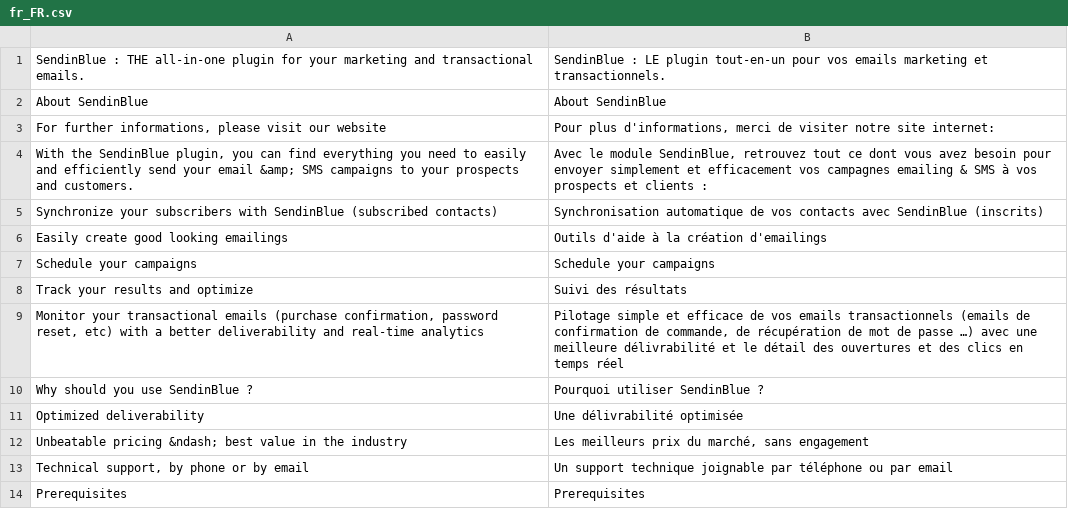
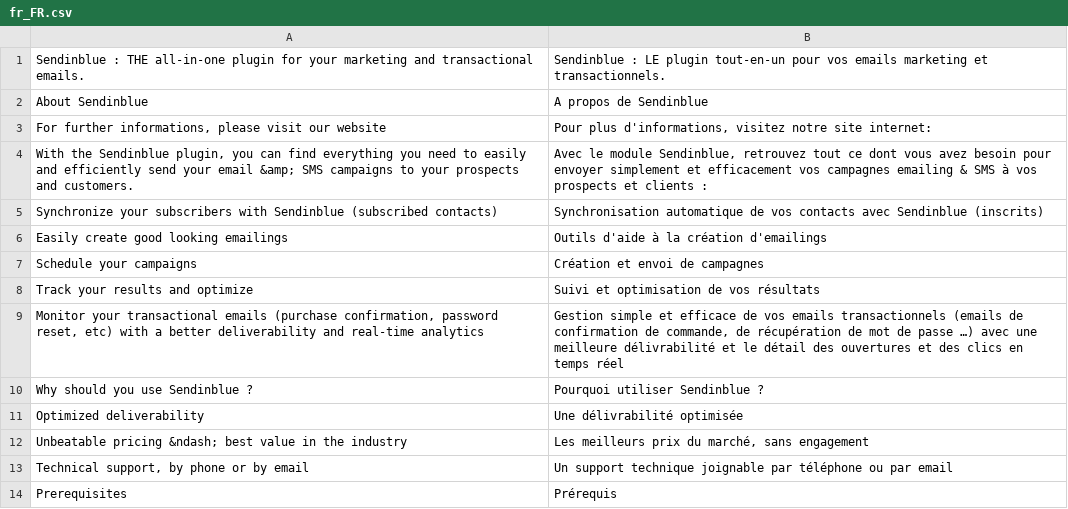
Before and after one commit to sendinblue/magento2-plugin, a CSV file: i18n/fr_FR.csv, drawn as a sheet; only a part is shown; the diff covers the shown part only.

```diff
--- a/i18n/fr_FR.csv
+++ b/i18n/fr_FR.csv
@@ -1,11 +1,11 @@
-"SendinBlue : THE all-in-one plugin for your marketing and transactional emails.","SendinBlue : LE plugin tout-en-un pour vos emails marketing et transactionnels."
-"About SendinBlue","About SendinBlue"
-"For further informations, please visit our website","Pour plus d'informations, merci de visiter notre site internet:"
-"With the SendinBlue plugin, you can find everything you need to easily and efficiently send your email &amp; SMS campaigns to your prospects and customers.","Avec le module SendinBlue, retrouvez tout ce dont vous avez besoin pour envoyer simplement et efficacement vos campagnes emailing & SMS à vos prospects et clients :"
-"Synchronize your subscribers with SendinBlue (subscribed contacts)","Synchronisation automatique de vos contacts avec SendinBlue (inscrits)"
+"Sendinblue : THE all-in-one plugin for your marketing and transactional emails.","Sendinblue : LE plugin tout-en-un pour vos emails marketing et transactionnels."
+"About Sendinblue","A propos de Sendinblue"
+"For further informations, please visit our website","Pour plus d'informations, visitez notre site internet:"
+"With the Sendinblue plugin, you can find everything you need to easily and efficiently send your email &amp; SMS campaigns to your prospects and customers.","Avec le module Sendinblue, retrouvez tout ce dont vous avez besoin pour envoyer simplement et efficacement vos campagnes emailing & SMS à vos prospects et clients :"
+"Synchronize your subscribers with Sendinblue (subscribed contacts)","Synchronisation automatique de vos contacts avec Sendinblue (inscrits)"
 "Easily create good looking emailings","Outils d'aide à la création d'emailings"
-"Schedule your campaigns","Schedule your campaigns"
-"Track your results and optimize","Suivi des résultats"
-"Monitor your transactional emails (purchase confirmation, password reset, etc) with a better deliverability and real-time analytics","Pilotage simple et efficace de vos emails transactionnels (emails de confirmation de commande, de récupération de mot de passe …) avec une meilleure délivrabilité et le détail des ouvertures et des clics en temps réel"
-"Why should you use SendinBlue ?","Pourquoi utiliser SendinBlue ?"
+"Schedule your campaigns","Création et envoi de campagnes"
+"Track your results and optimize","Suivi et optimisation de vos résultats"
+"Monitor your transactional emails (purchase confirmation, password reset, etc) with a better deliverability and real-time analytics","Gestion simple et efficace de vos emails transactionnels (emails de confirmation de commande, de récupération de mot de passe …) avec une meilleure délivrabilité et le détail des ouvertures et des clics en temps réel"
+"Why should you use Sendinblue ?","Pourquoi utiliser Sendinblue ?"
 "Optimized deliverability","Une délivrabilité optimisée"
@@ -13,2 +13,2 @@
 "Technical support, by phone or by email","Un support technique joignable par téléphone ou par email"
-"Prerequisites","Prerequisites"
+"Prerequisites","Prérequis"
```
Also changed, not shown: 13 added rows, 2 removed rows, 1 moved row and 45 edited cells elsewhere in this file, i18n/en_US.csv, 23 other files.
